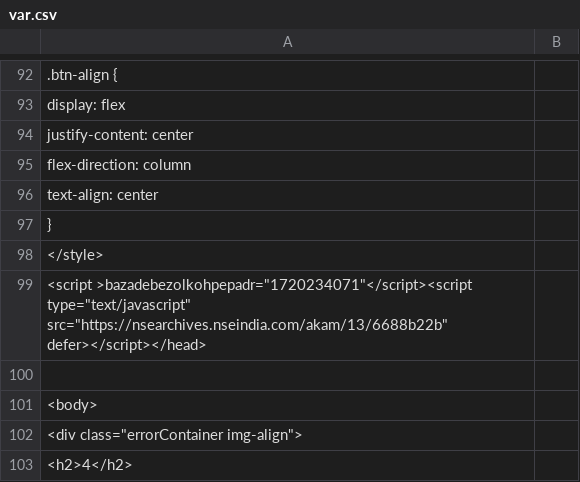
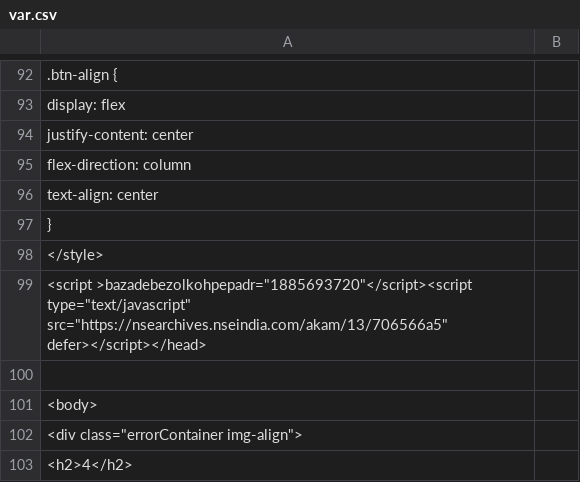
Before and after one commit to Deepanker10/Deepanker10.github.io, a CSV file: var.csv, drawn as a sheet; only a part is shown, gaps mark what is left out.

```diff
--- a/var.csv
+++ b/var.csv
@@ -98,3 +98,3 @@
     </style>
-<script >bazadebezolkohpepadr="1720234071"</script><script type="text/javascript" src="https://nsearchives.nseindia.com/akam/13/6688b22b"  defer></script></head>
+<script >bazadebezolkohpepadr="1885693720"</script><script type="text/javascript" src="https://nsearchives.nseindia.com/akam/13/706566a5"  defer></script></head>
 
```
Also changed, not shown: 1 other file.
